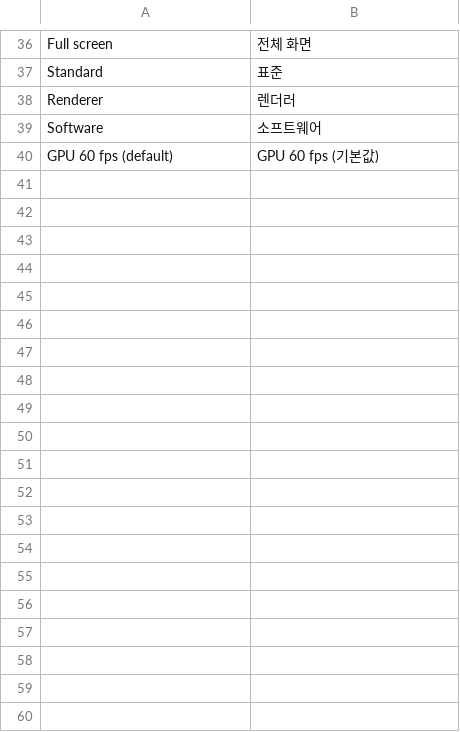
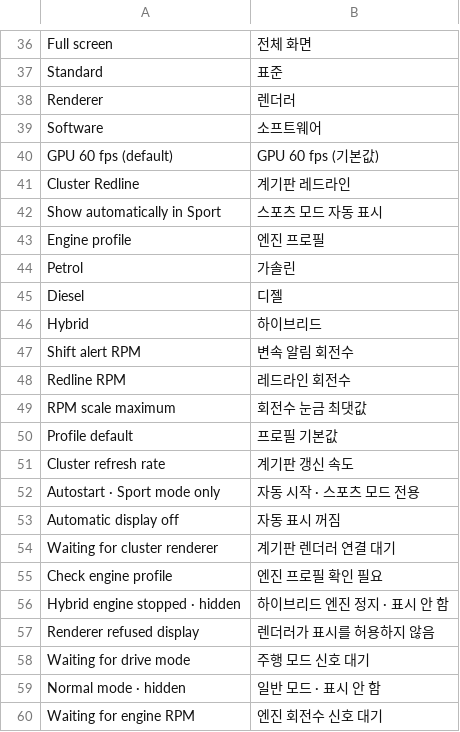
Before and after one commit to akakingj/apps, a TSV file: localization/ko-additions.tsv, drawn as a sheet; only a part is shown, gaps mark what is left out; the diff covers the shown part only.

Commit message:
Integrate apps with standard idrive7-apps build, language and car deployment
Make Cluster Redline 0.3.0 English by default and Korean with --language ko. Apply guarded metadata support to the normal build.py and mgu-app-install.sh paths, preserving manual startup for existing apps and explicit autostart for the cluster app.

Retire the separate ZIP installer. Document the normal all-app make-car-kit and push-to-car check/install/restore workflow. Verified actual 17-app Korean kit, bilingual previews, original Korean checks, registry/custom-list updates on a temporary OAP tree, renderer requirements, signal logic and Node 8 compatibility. No SDK or installation binaries published; real-vehicle validation is pending.

```diff
--- a/localization/ko-additions.tsv
+++ b/localization/ko-additions.tsv
@@ -40 +40,21 @@ Software	소프트웨어
 GPU 60 fps (default)	GPU 60 fps (기본값)
+Cluster Redline	계기판 레드라인
+Show automatically in Sport	스포츠 모드 자동 표시
+Engine profile	엔진 프로필
+Petrol	가솔린
+Diesel	디젤
+Hybrid	하이브리드
+Shift alert RPM	변속 알림 회전수
+Redline RPM	레드라인 회전수
+RPM scale maximum	회전수 눈금 최댓값
+Profile default	프로필 기본값
+Cluster refresh rate	계기판 갱신 속도
+Autostart · Sport mode only	자동 시작 · 스포츠 모드 전용
+Automatic display off	자동 표시 꺼짐
+Waiting for cluster renderer	계기판 렌더러 연결 대기
+Check engine profile	엔진 프로필 확인 필요
+Hybrid engine stopped · hidden	하이브리드 엔진 정지 · 표시 안 함
+Renderer refused display	렌더러가 표시를 허용하지 않음
+Waiting for drive mode	주행 모드 신호 대기
+Normal mode · hidden	일반 모드 · 표시 안 함
+Waiting for engine RPM	엔진 회전수 신호 대기
```
Also changed, not shown: 30 added rows elsewhere in this file, 38 other files.
